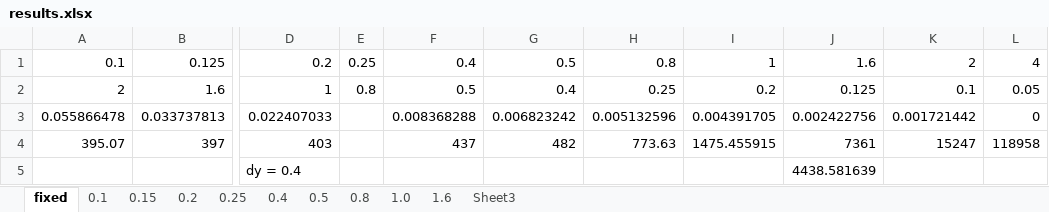
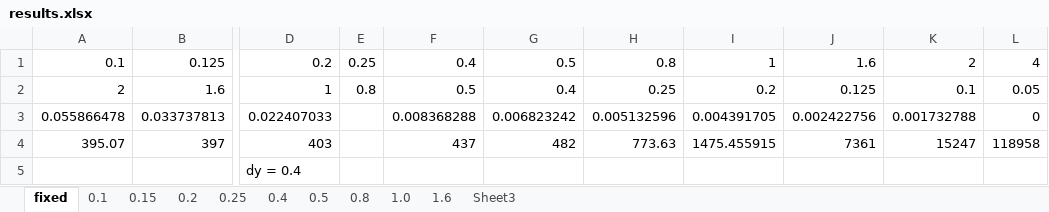
Before and after one commit to jwallwork23/adapt_utils, an Excel workbook: unsteady/test_cases/trench_slant/results.xlsx, sheet fixed, drawn as a sheet; only a part is shown, gaps mark what is left out; values as stored, in another font and other column widths than the file's, no borders; the diff names each change by its address in the sheet, - before the commit and + after, or states it on an @@ line.

```diff
--- a/unsteady/test_cases/trench_slant/results.xlsx (sheet fixed)
+++ b/unsteady/test_cases/trench_slant/results.xlsx (sheet fixed)
-K3: 0.001721442
+K3: 0.001732788
-J5: 4438.581639
+J5: (empty)
```
Also changed, not shown: 10 other files.
